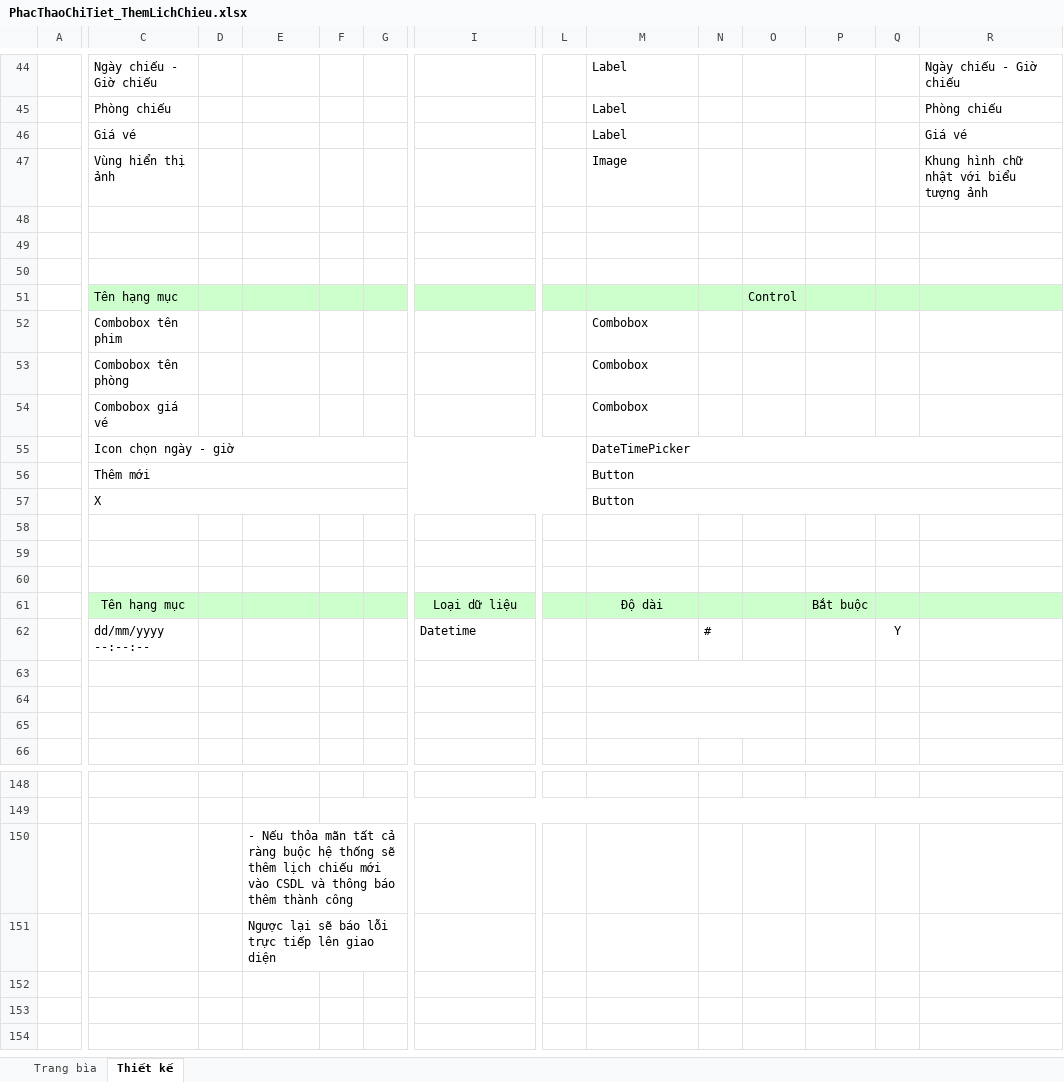
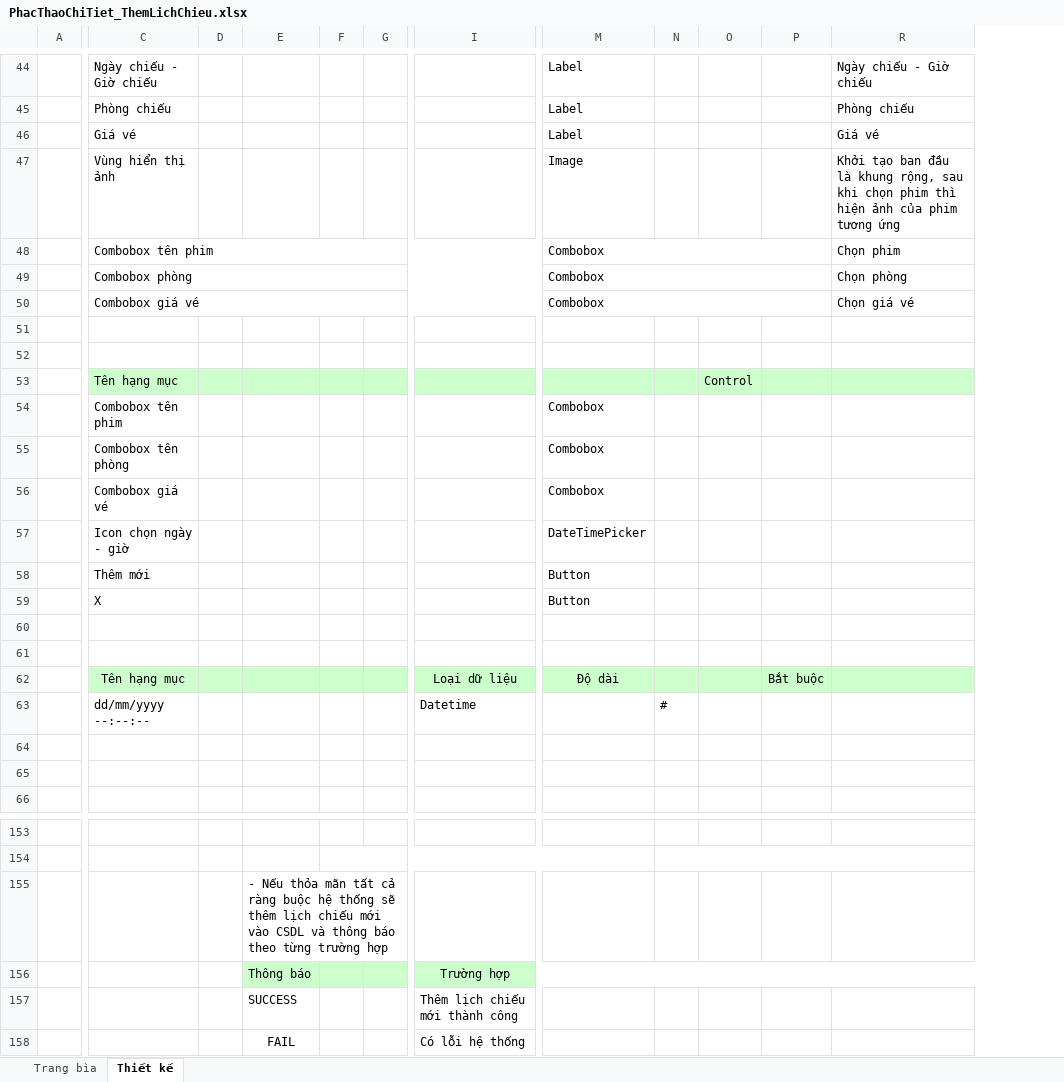
Before and after one commit to vynguyen279/CinemaManagement, an Excel workbook: Báo Cáo/Tuần 2/PhacThaoChiTiet_ThemLichChieu.xlsx, sheet Thiết kế, drawn as a sheet; only a part is shown, gaps mark what is left out; values as stored, in another font and other column widths than the file's, no borders; charts and pictures not drawn; removed rows and columns are numbered as before the commit, all else as after; rows hold the shown columns only; the diff covers the shown part only; the diff names each change by its address in the sheet, - before the commit and + after, or states it on an @@ line.

Commit message:
update excel

```diff
--- a/Báo Cáo/Tuần 2/PhacThaoChiTiet_ThemLichChieu.xlsx (sheet Thiết kế)
+++ b/Báo Cáo/Tuần 2/PhacThaoChiTiet_ThemLichChieu.xlsx (sheet Thiết kế)
@@ column L hidden, empty @@
@@ column Q hidden, row 62: Y @@
-R47: Khung hình chữ nhật với biểu tượng ảnh
+R47: Khởi tạo ban đầu là khung rộng, sau khi chọn phim thì hiện ảnh của phim tương ứng
-row 48: (empty)
+row 48:  | Combobox tên phim |  |  |  |  |  | Combobox |  |  |  | Chọn phim
+C48:K48 merged
+M48:P48 merged
+R48:AF48 merged
+row 49:  | Combobox phòng |  |  |  |  |  | Combobox |  |  |  | Chọn phòng
+row 50:  | Combobox giá vé |  |  |  |  |  | Combobox |  |  |  | Chọn giá vé
-C55:L55 merged
-M55:V55 merged
-C56:L56 merged
-M56:V56 merged
-C57:L57 merged
-M57:V57 merged
-row 59: (empty)
-row 63: (empty)
-M64:O64 merged
-M65:O65 merged
-E155: …thông báo thêm thành công
+E155: …thông báo theo từng trường hợp
-row 151:  |  |  | Ngược lại sẽ báo lỗi trực tiếp lên giao diện
+row 156:  |  |  | Thông báo |  |  | Trường hợp
+row 157:  |  |  | SUCCESS |  |  | Thêm lịch chiếu mới thành công
+row 158:  |  |  | FAIL |  |  | Có lỗi hệ thống
```
Also changed, not shown: 5 added rows, cell formats and merged cells elsewhere in this sheet, charts or pictures, Báo Cáo/Tuần 2/PhacThaoChiTiet_DangKy.xlsx, Báo Cáo/Tuần 2/PhacThaoChiTiet_ThemPhong.xlsx.
